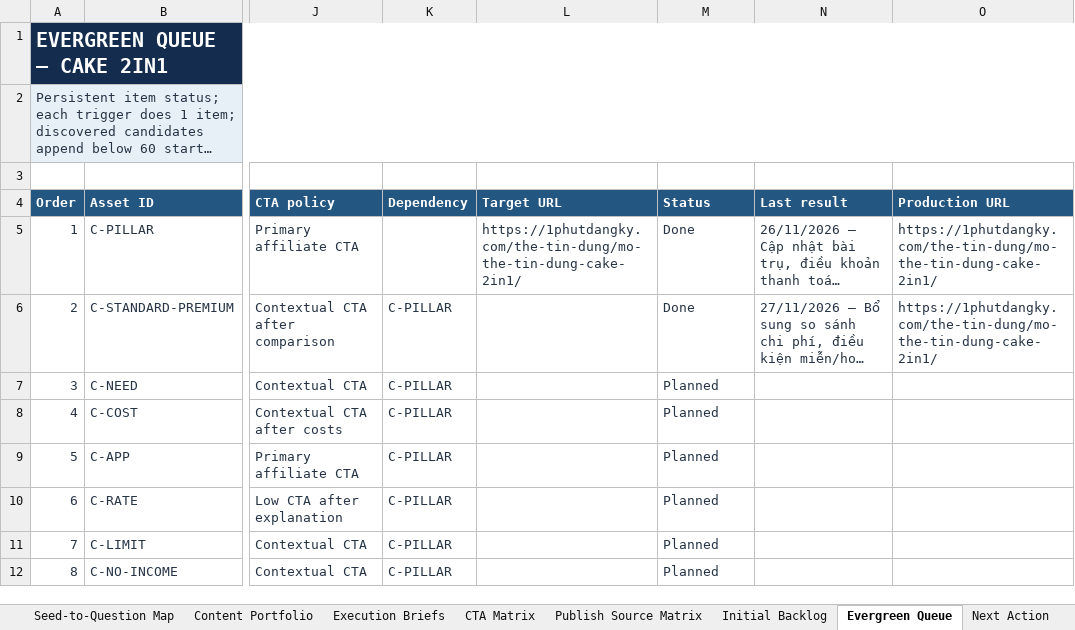
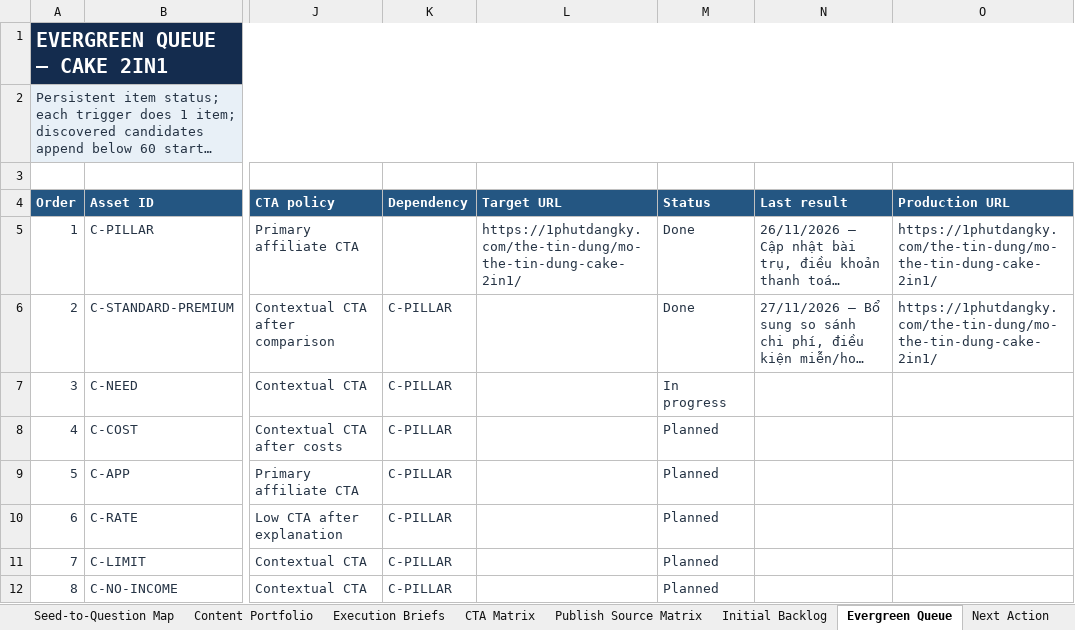
Before and after one commit to vothanhphatsocial/1phutdangky, an Excel workbook: docs/content/1phutdangky_Cake_Evergreen_Content_Engine.xlsx, sheet Evergreen Queue, drawn as a sheet; only a part is shown, gaps mark what is left out; long unchanged cells end in …; values as stored, in another font and other column widths than the file's, no borders; conditional formats not drawn; the diff names each change by its address in the sheet, - before the commit and + after, or states it on an @@ line.

```diff
--- a/docs/content/1phutdangky_Cake_Evergreen_Content_Engine.xlsx (sheet Evergreen Queue)
+++ b/docs/content/1phutdangky_Cake_Evergreen_Content_Engine.xlsx (sheet Evergreen Queue)
-M7 (Status): Planned
+M7 (Status): In progress
```
Also changed, not shown: sheet Dashboard, sheet Next Action, 2 other files.
